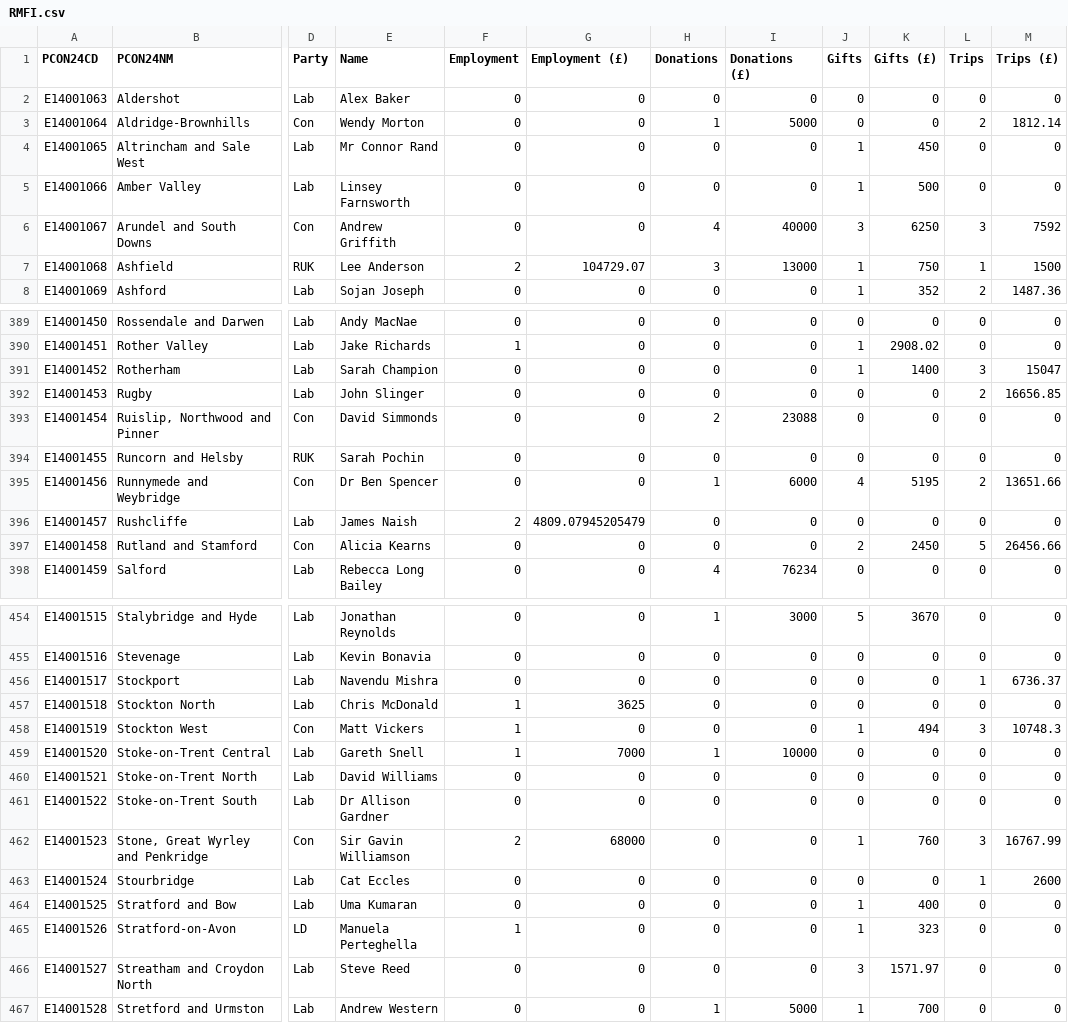
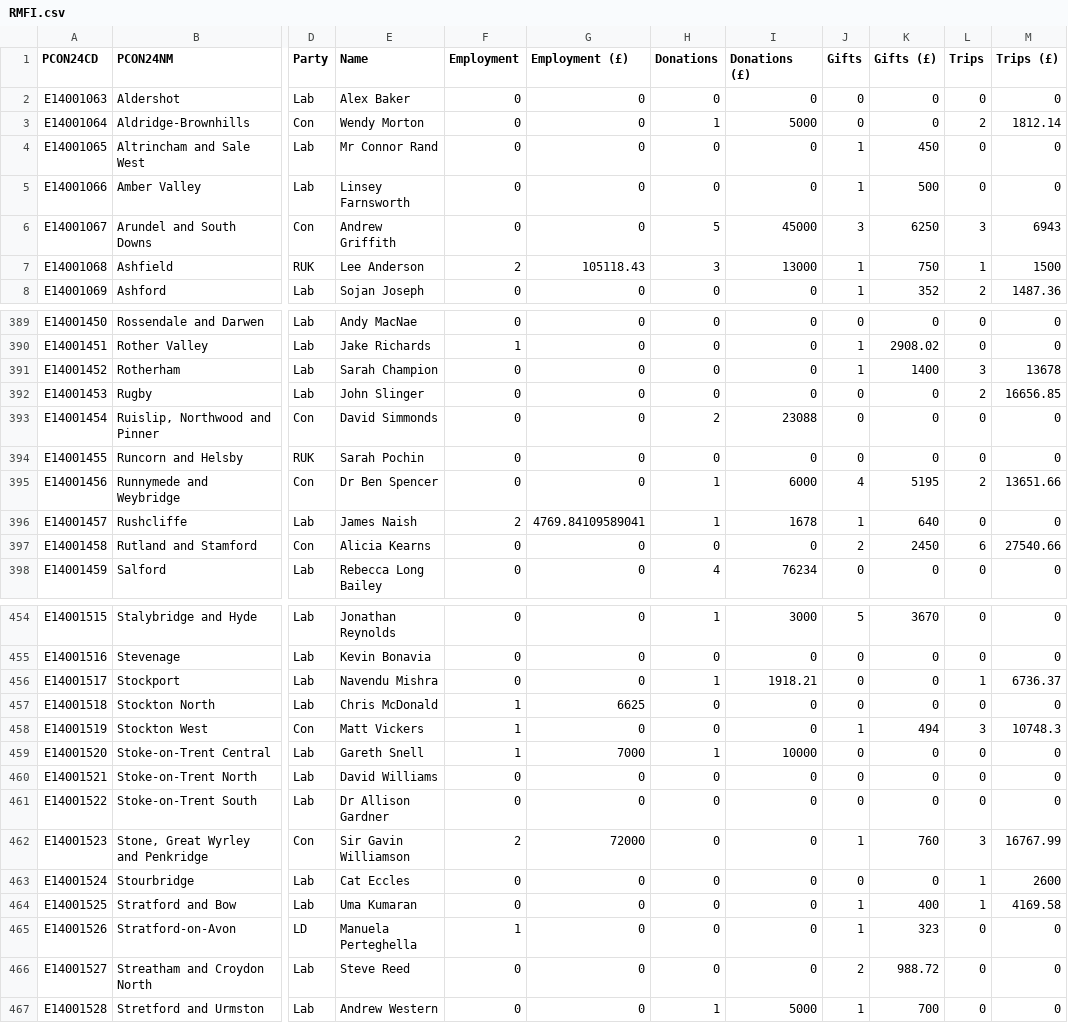
Before and after one commit to open-innovations/constituencies, a CSV file: src/themes/society/mps-financial-interests/_data/release/RMFI.csv, drawn as a sheet; only a part is shown, gaps mark what is left out; the diff covers the shown part only; the diff names each change by its address in the sheet, - before the commit and + after, or states it on an @@ line.

```diff
--- a/src/themes/society/mps-financial-interests/_data/release/RMFI.csv
+++ b/src/themes/society/mps-financial-interests/_data/release/RMFI.csv
-H6 (Donations): 4
+H6 (Donations): 5
-I6 (Donations (£)): 40000
+I6 (Donations (£)): 45000
-M6 (Trips (£)): 7592
+M6 (Trips (£)): 6943
-G7 (Employment (£)): 104729.07
+G7 (Employment (£)): 105118.43
-M391 (Trips (£)): 15047
+M391 (Trips (£)): 13678
-G396 (Employment (£)): 4809.07945205479
+G396 (Employment (£)): 4769.84109589041
-H396 (Donations): 0
+H396 (Donations): 1
-I396 (Donations (£)): 0
+I396 (Donations (£)): 1678
-J396 (Gifts): 0
+J396 (Gifts): 1
-K396 (Gifts (£)): 0
+K396 (Gifts (£)): 640
-L397 (Trips): 5
+L397 (Trips): 6
-M397 (Trips (£)): 26456.66
+M397 (Trips (£)): 27540.66
-H456 (Donations): 0
+H456 (Donations): 1
-I456 (Donations (£)): 0
+I456 (Donations (£)): 1918.21
-G457 (Employment (£)): 3625
+G457 (Employment (£)): 6625
-G462 (Employment (£)): 68000
+G462 (Employment (£)): 72000
-L464 (Trips): 0
+L464 (Trips): 1
-M464 (Trips (£)): 0
+M464 (Trips (£)): 4169.58
-J466 (Gifts): 3
+J466 (Gifts): 2
-K466 (Gifts (£)): 1571.97
+K466 (Gifts (£)): 988.72
```
Also changed, not shown: 118 edited cells elsewhere in this file, 2 other files.
